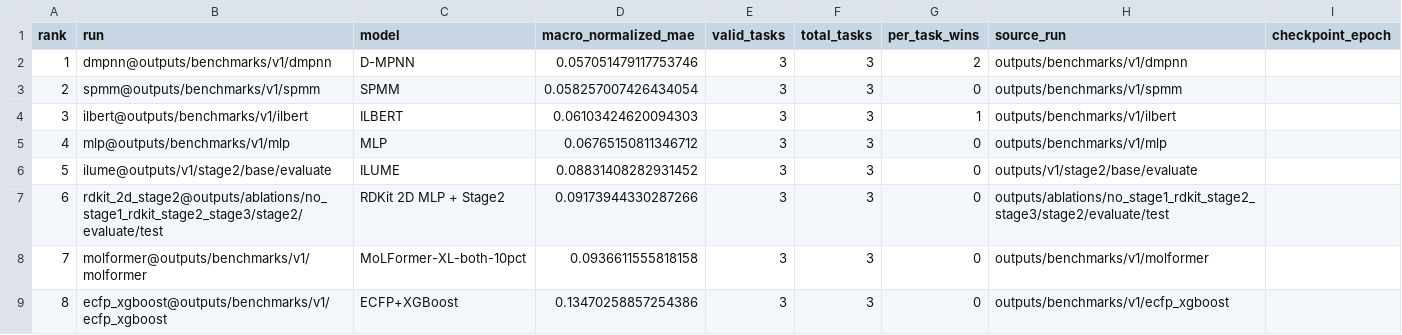
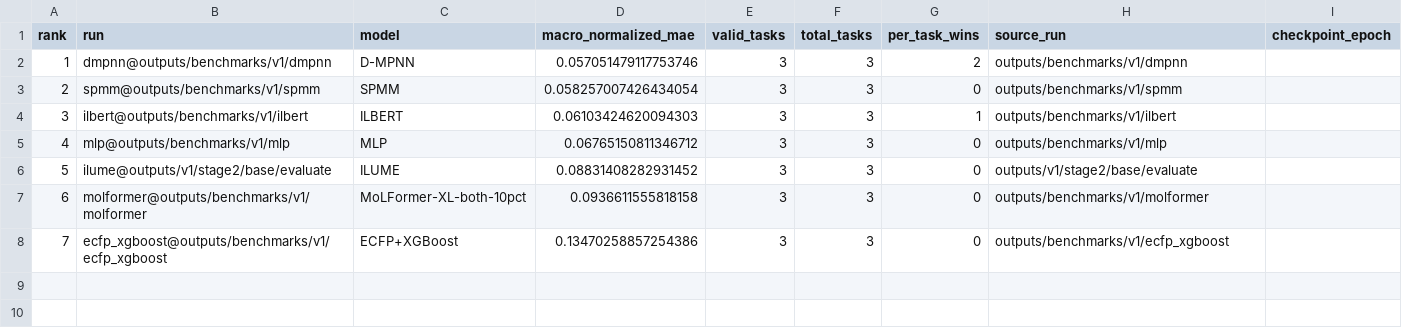
Before and after one commit to SuperPSun/ILUME, a CSV file: summary/stage2_core_physics_leaderboard.csv, drawn as a sheet; removed rows and columns are numbered as before the commit, all else as after; the diff names each change by its address in the sheet, - before the commit and + after, or states it on an @@ line.

```diff
--- a/summary/stage2_core_physics_leaderboard.csv
+++ b/summary/stage2_core_physics_leaderboard.csv
-row 7: 6 | rdkit_2d_stage2@outputs/ablations/no_stage1_rdkit_stage2_stage3/stage2/evaluate/test | RDKit 2D MLP + Stage2 | 0.09173944330287266 | 3 | 3 | 0 | outputs/ablations/no_stage1_rdkit_stage2_stage3/stage2/evaluate/test
@@ column A (rank) renumbered from row 7 down @@
```
Also changed, not shown: summary/stage2_core_physics_metrics.csv, summary/stage3_test_leaderboard.csv, 7 other files.
